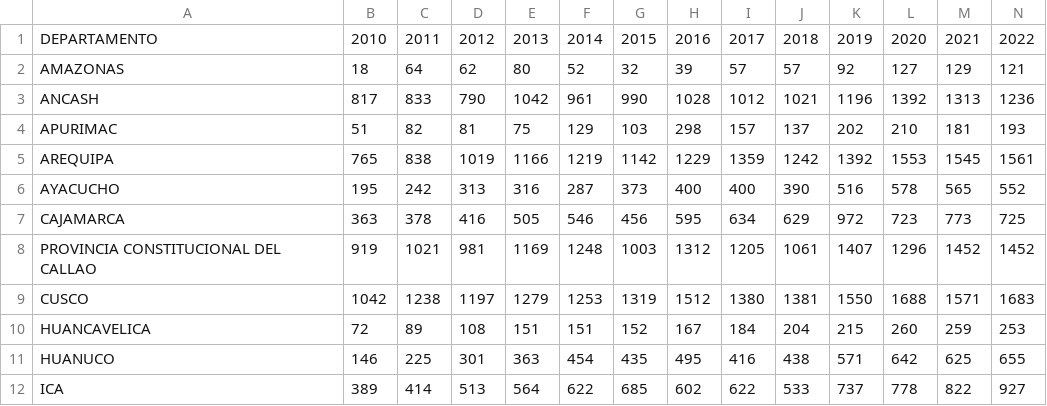
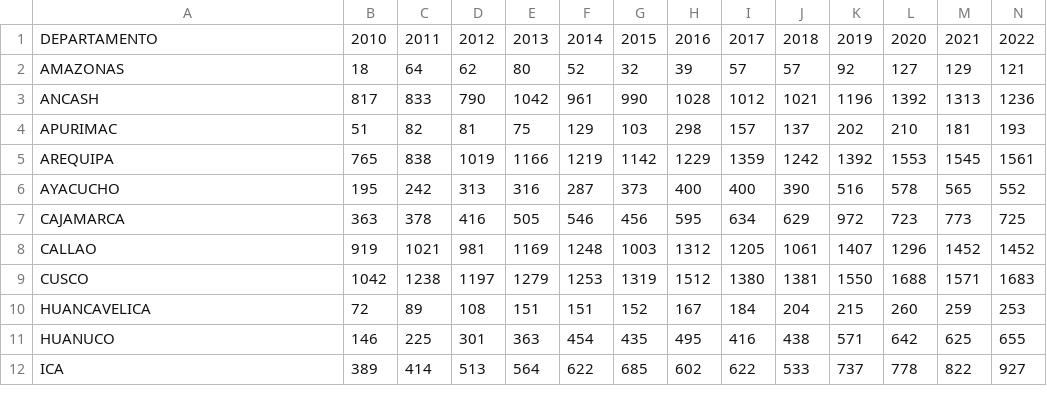
Before and after one commit to ElizabethPeredo/TesisUAC, a CSV file: Datos/SEGURIDAD CIUDADANA/EfectivosSerenazgo.csv, drawn as a sheet; only a part is shown.

```diff
--- a/Datos/SEGURIDAD CIUDADANA/EfectivosSerenazgo.csv
+++ b/Datos/SEGURIDAD CIUDADANA/EfectivosSerenazgo.csv
@@ -7,3 +7,3 @@ AYACUCHO;195;242;313;316;287;373;400;400;390;516;578;565;552
 CAJAMARCA;363;378;416;505;546;456;595;634;629;972;723;773;725
-PROVINCIA CONSTITUCIONAL DEL CALLAO;919;1021;981;1169;1248;1003;1312;1205;1061;1407;1296;1452;1452
+CALLAO;919;1021;981;1169;1248;1003;1312;1205;1061;1407;1296;1452;1452
 CUSCO;1042;1238;1197;1279;1253;1319;1512;1380;1381;1550;1688;1571;1683
```
Also changed, not shown: Datos/SEGURIDAD CIUDADANA/Municipalidades.csv, Datos/SEGURIDAD CIUDADANA/PlanPatrullaje.csv, 2 other files.
